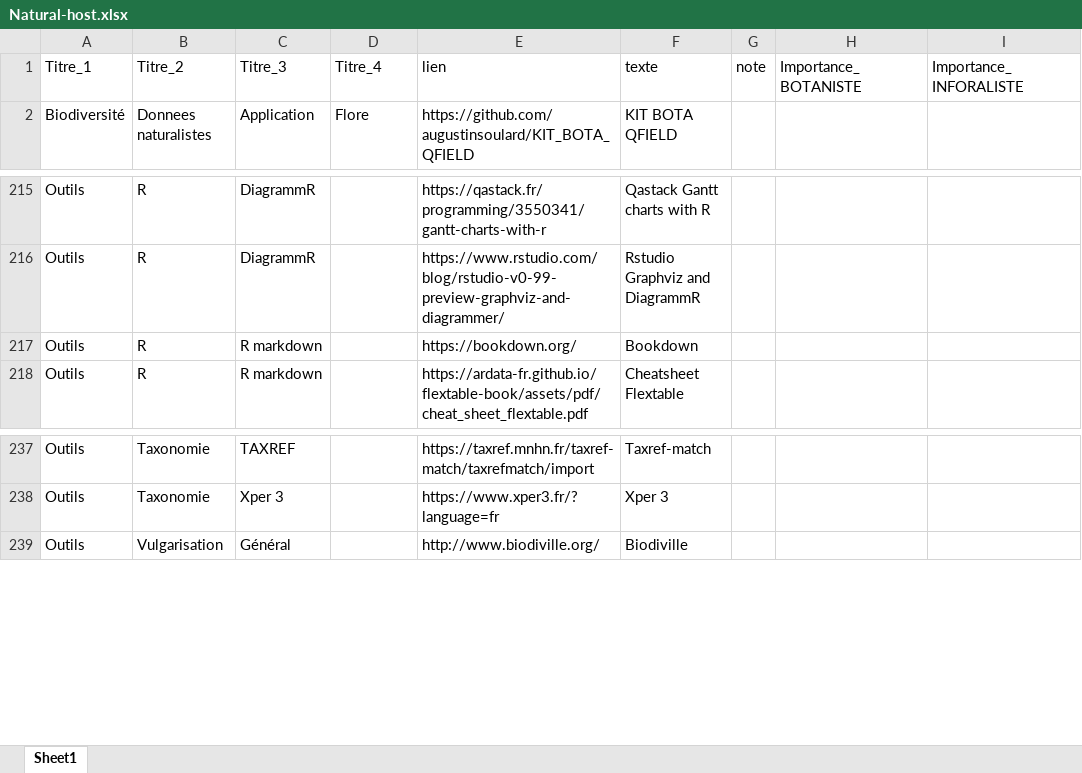
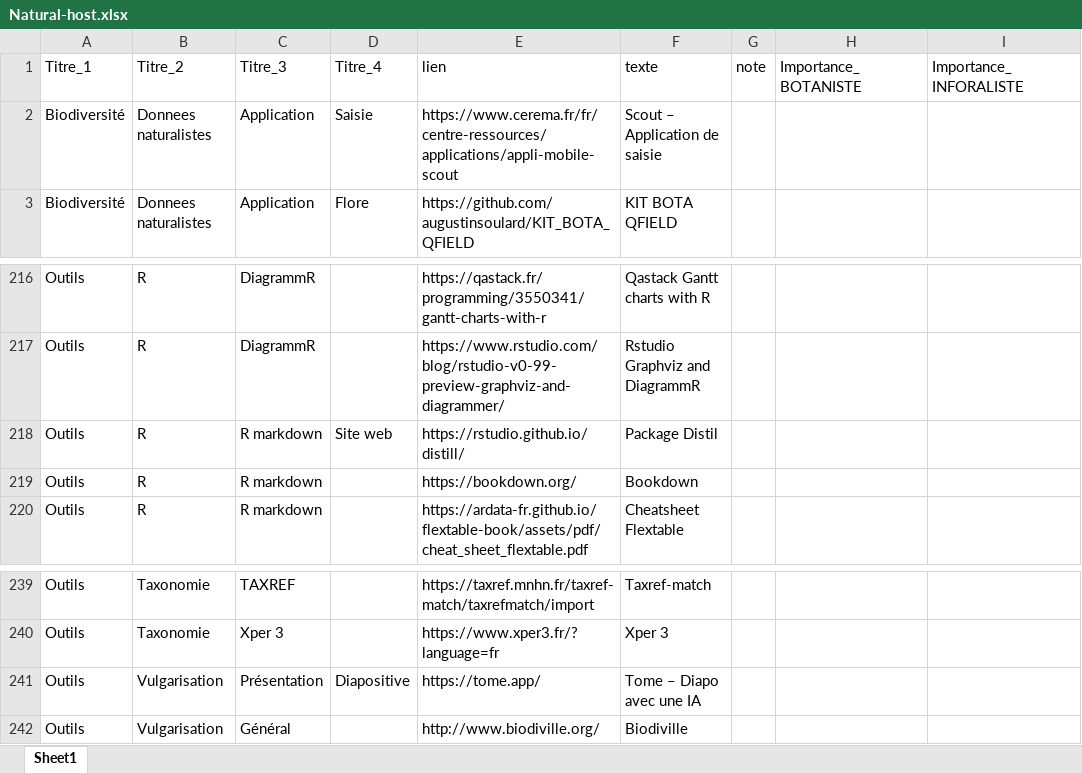
Before and after one commit to augustinsoulard/BDD_FLORE_CONSTRUCT, an Excel workbook: NATURAL-HOST/Natural-host.xlsx, sheet Sheet1, drawn as a sheet; only a part is shown, gaps mark what is left out; values as stored, in another font and other column widths than the file's, no borders; charts and pictures not drawn; the diff names each change by its address in the sheet, - before the commit and + after, or states it on an @@ line.

Commit message:
0.2.13

```diff
--- a/NATURAL-HOST/Natural-host.xlsx (sheet Sheet1)
+++ b/NATURAL-HOST/Natural-host.xlsx (sheet Sheet1)
+row 2: Biodiversité | Donnees naturalistes | Application | Saisie | https://www.cerema.fr/fr/centre-ressources/applications/appli-mobile-scout | Scout – Application de saisie
+row 218: Outils | R | R markdown | Site web | https://rstudio.github.io/distill/ | Package Distil
+row 241: Outils | Vulgarisation | Présentation | Diapositive | https://tome.app/ | Tome – Diapo avec une IA
```
